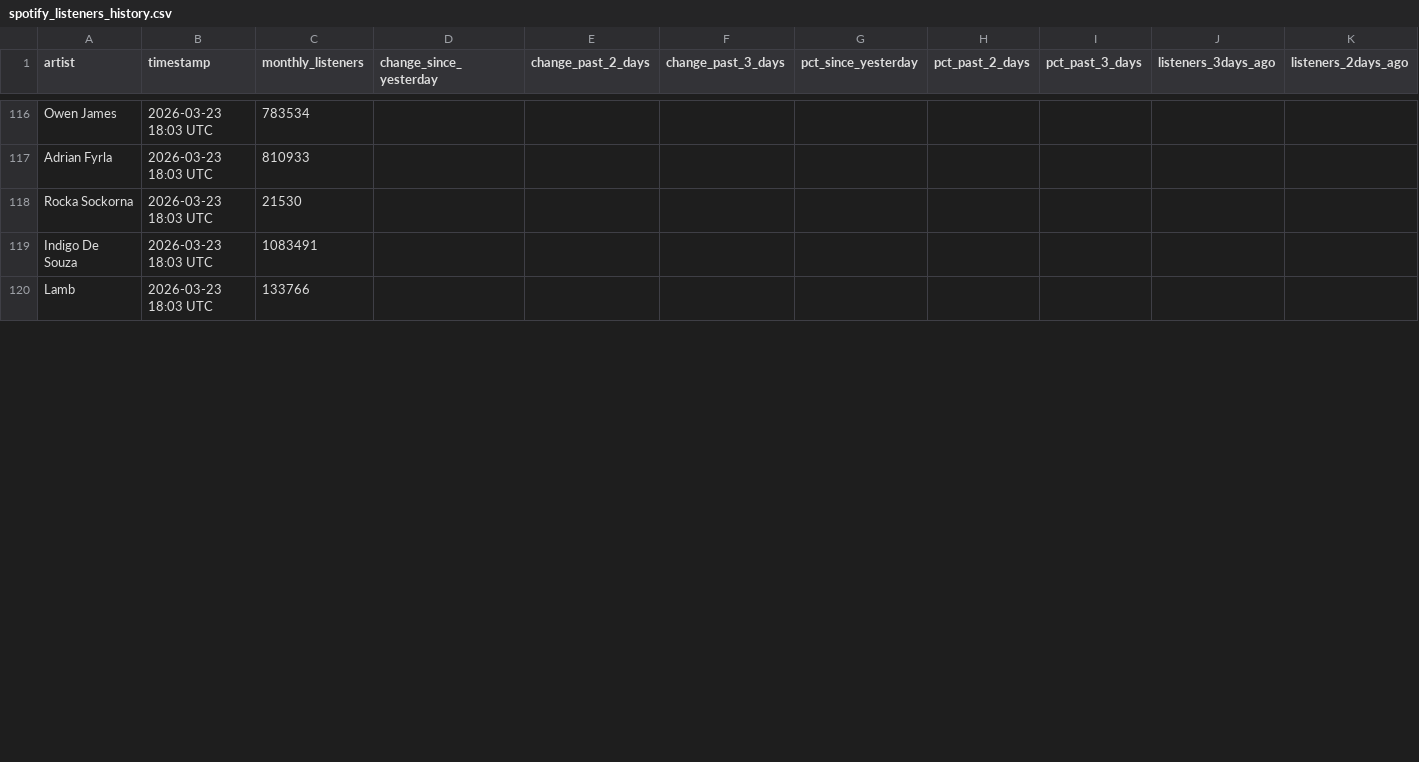
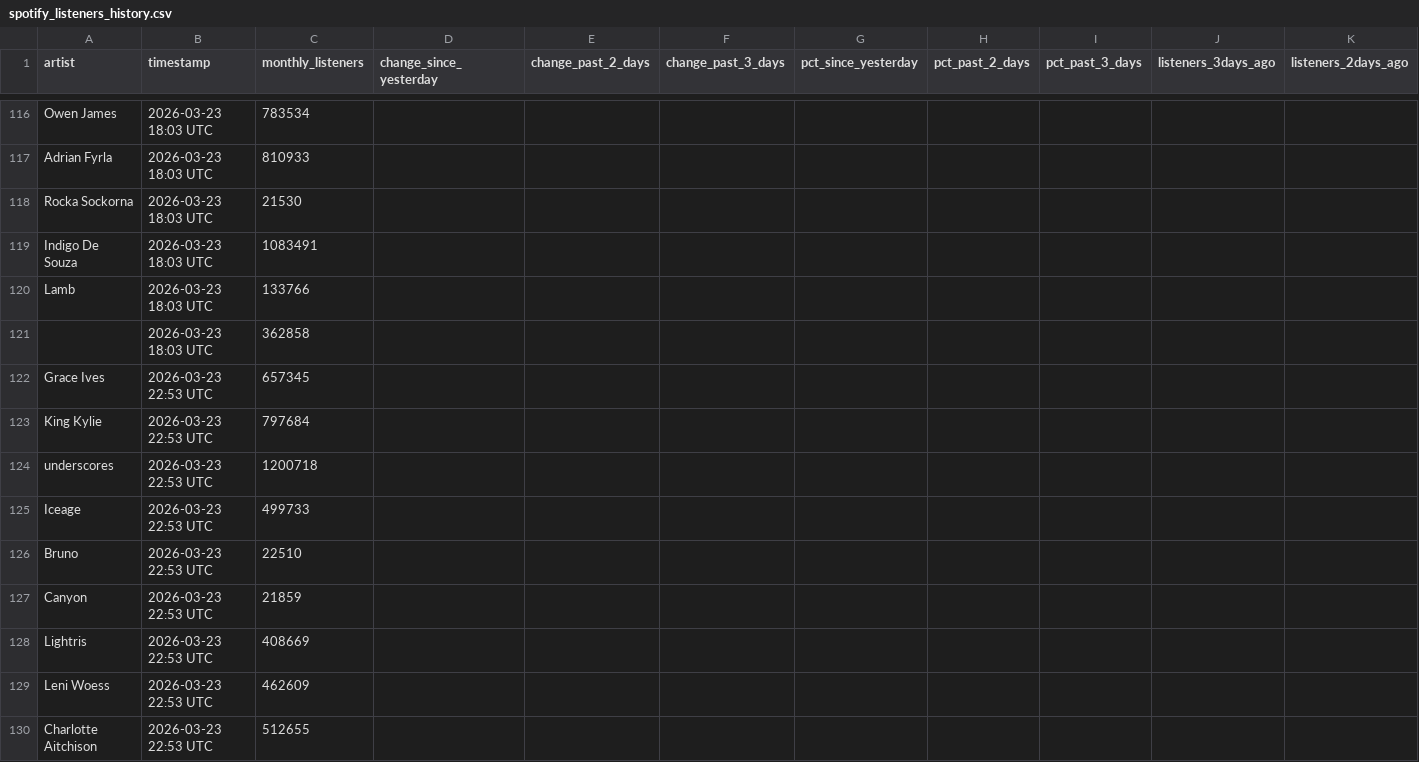
Before and after one commit to 2222scouter/2222scouter-monthly-listener-tracker, a CSV file: spotify_listeners_history.csv, drawn as a sheet; only a part is shown, gaps mark what is left out; rows hold the shown columns only; the diff covers the shown part only; the diff names each change by its address in the sheet, - before the commit and + after, or states it on an @@ line.

```diff
--- a/spotify_listeners_history.csv
+++ b/spotify_listeners_history.csv
+row 121:  | 2026-03-23 18:03 UTC | 362858
+row 122: Grace Ives | 2026-03-23 22:53 UTC | 657345
+row 123: King Kylie | 2026-03-23 22:53 UTC | 797684
+row 124: underscores | 2026-03-23 22:53 UTC | 1200718
+row 125: Iceage | 2026-03-23 22:53 UTC | 499733
+row 126: Bruno | 2026-03-23 22:53 UTC | 22510
+row 127: Canyon | 2026-03-23 22:53 UTC | 21859
+row 128: Lightris | 2026-03-23 22:53 UTC | 408669
+row 129: Leni Woess | 2026-03-23 22:53 UTC | 462609
+row 130: Charlotte Aitchison | 2026-03-23 22:53 UTC | 512655
```
Also changed, not shown: 23 added rows and 1 edited cell elsewhere in this file, 1 other file.
